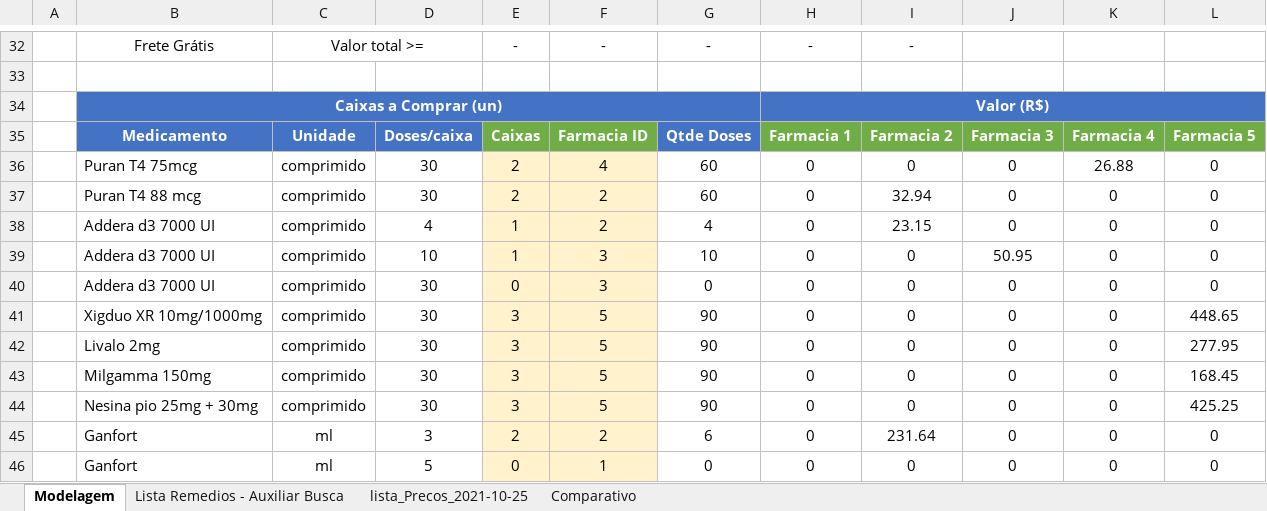
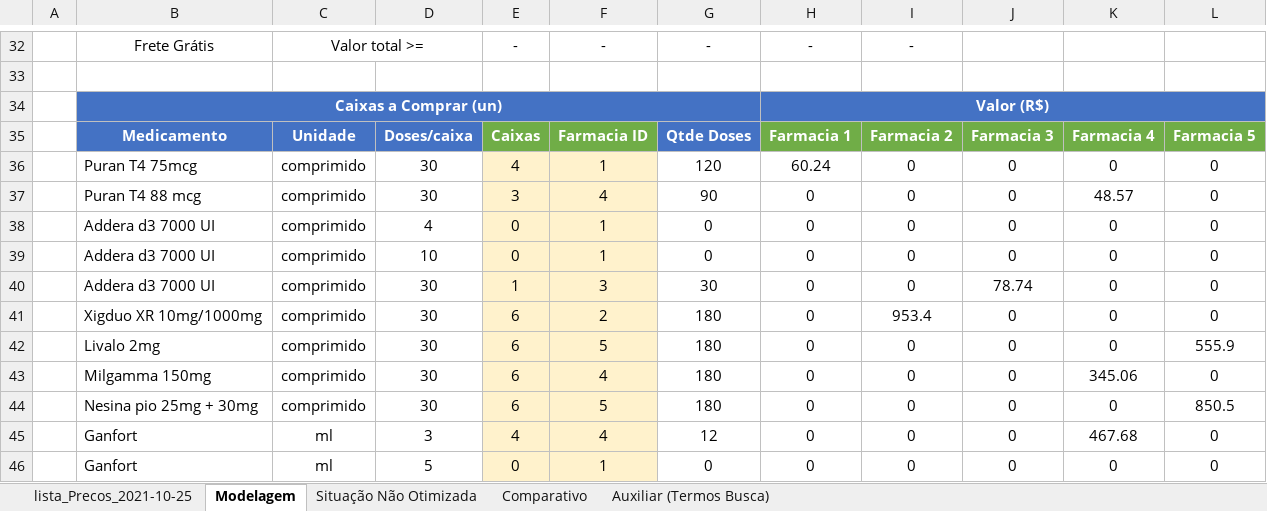
Before and after one commit to secretaria-ICA/Otimizacao_de_Compra_de_Medicamentos_em_Farmacias_Online, an Excel workbook: Otimizador.xlsx, sheet Modelagem, drawn as a sheet; only a part is shown, gaps mark what is left out; values as stored, in another font and other column widths than the file's, no borders; removed rows and columns are numbered as before the commit, all else as after; the diff covers the shown part only; the diff names each change by its address in the sheet, - before the commit and + after, or states it on an @@ line.

```diff
--- a/Otimizador.xlsx (sheet Modelagem)
+++ b/Otimizador.xlsx (sheet Modelagem)
-sheet tab: Lista Remedios - Auxiliar Busca
+sheet tab: Auxiliar (Termos Busca)
+sheet tab: Situação Não Otimizada
@@ sheet tab order changed: lista_Precos_2021-10-25 | Modelagem | Situação Não Otimizada | Comparativo | Auxiliar (Termos Busca) @@
+row 36:  | Puran T4 75mcg | comprimido | 30 | 4 | 1 | 120 | 60.24 | 0 | 0 | 0 | 0
-B37: Puran T4 75mcg
+B37: Puran T4 88 mcg
-E37: 2
+E37: 3
-G37: 60
+G37: 90
-K37: 26.88
+K37: 48.57
-row 37:  | Puran T4 88 mcg | comprimido | 30 | 2 | 2 | 60 | 0 | 32.94 | 0 | 0 | 0
-E38:E39: 1
+E38:E39: 0
-F38: 2
+F38: 1
-G38: 4
+G38: 0
-I38: 23.15
+I38: 0
-F39: 3
+F39: 1
-G39: 10
+G39: 0
-J39: 50.95
+J39: 0
-E40: 0
+E40: 1
-G40: 0
+G40: 30
-J40: 0
+J40: 78.74
-E41:E44: 3
+E41:E44: 6
-F41: 5
+F41: 2
-G41:G44: 90
+G41:G44: 180
-I41: 0
+I41: 953.4
-L41: 448.65
+L41: 0
-L42: 277.95
+L42: 555.9
-F43: 5
+F43: 4
-K43: 0
+K43: 345.06
-L43: 168.45
+L43: 0
-L44: 425.25
+L44: 850.5
-E45: 2
+E45: 4
-F45: 2
+F45: 4
-G45: 6
+G45: 12
-I45: 231.64
+I45: 0
-K45: 0
+K45: 467.68
```
Also changed, not shown: 1 added row, 1 removed row and 23 edited cells elsewhere in this sheet, sheet Comparativo, formulas that keep their value.
